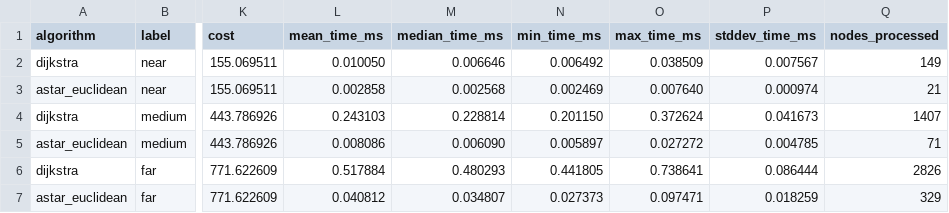
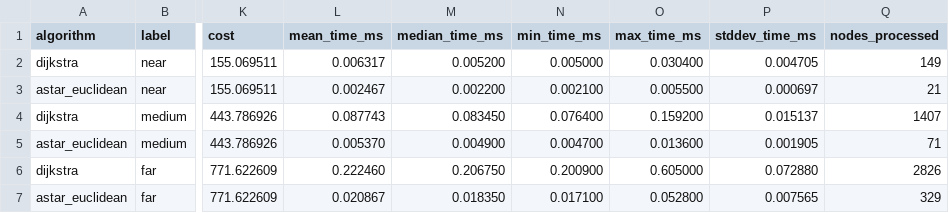
Before and after one commit to aristofany-herderson/algorithm-comparation, a CSV file: results/distance.csv, drawn as a sheet; only a part is shown, gaps mark what is left out; the diff names each change by its address in the sheet, - before the commit and + after, or states it on an @@ line.

```diff
--- a/results/distance.csv
+++ b/results/distance.csv
-L2 (mean_time_ms): 0.010050
+L2 (mean_time_ms): 0.006317
-M2 (median_time_ms): 0.006646
+M2 (median_time_ms): 0.005200
-N2 (min_time_ms): 0.006492
+N2 (min_time_ms): 0.005000
-O2 (max_time_ms): 0.038509
+O2 (max_time_ms): 0.030400
-P2 (stddev_time_ms): 0.007567
+P2 (stddev_time_ms): 0.004705
-L3 (mean_time_ms): 0.002858
+L3 (mean_time_ms): 0.002467
-M3 (median_time_ms): 0.002568
+M3 (median_time_ms): 0.002200
-N3 (min_time_ms): 0.002469
+N3 (min_time_ms): 0.002100
-O3 (max_time_ms): 0.007640
+O3 (max_time_ms): 0.005500
-P3 (stddev_time_ms): 0.000974
+P3 (stddev_time_ms): 0.000697
-L4 (mean_time_ms): 0.243103
+L4 (mean_time_ms): 0.087743
-M4 (median_time_ms): 0.228814
+M4 (median_time_ms): 0.083450
-N4 (min_time_ms): 0.201150
+N4 (min_time_ms): 0.076400
-O4 (max_time_ms): 0.372624
+O4 (max_time_ms): 0.159200
-P4 (stddev_time_ms): 0.041673
+P4 (stddev_time_ms): 0.015137
-L5 (mean_time_ms): 0.008086
+L5 (mean_time_ms): 0.005370
-M5 (median_time_ms): 0.006090
+M5 (median_time_ms): 0.004900
-N5 (min_time_ms): 0.005897
+N5 (min_time_ms): 0.004700
-O5 (max_time_ms): 0.027272
+O5 (max_time_ms): 0.013600
-P5 (stddev_time_ms): 0.004785
+P5 (stddev_time_ms): 0.001905
-L6 (mean_time_ms): 0.517884
+L6 (mean_time_ms): 0.222460
-M6 (median_time_ms): 0.480293
+M6 (median_time_ms): 0.206750
-N6 (min_time_ms): 0.441805
+N6 (min_time_ms): 0.200900
-O6 (max_time_ms): 0.738641
+O6 (max_time_ms): 0.605000
-P6 (stddev_time_ms): 0.086444
+P6 (stddev_time_ms): 0.072880
-L7 (mean_time_ms): 0.040812
+L7 (mean_time_ms): 0.020867
-M7 (median_time_ms): 0.034807
+M7 (median_time_ms): 0.018350
-N7 (min_time_ms): 0.027373
+N7 (min_time_ms): 0.017100
-O7 (max_time_ms): 0.097471
+O7 (max_time_ms): 0.052800
-P7 (stddev_time_ms): 0.018259
+P7 (stddev_time_ms): 0.007565
```
Also changed, not shown: results/density.csv, results/heuristic.csv, 25 other files.
